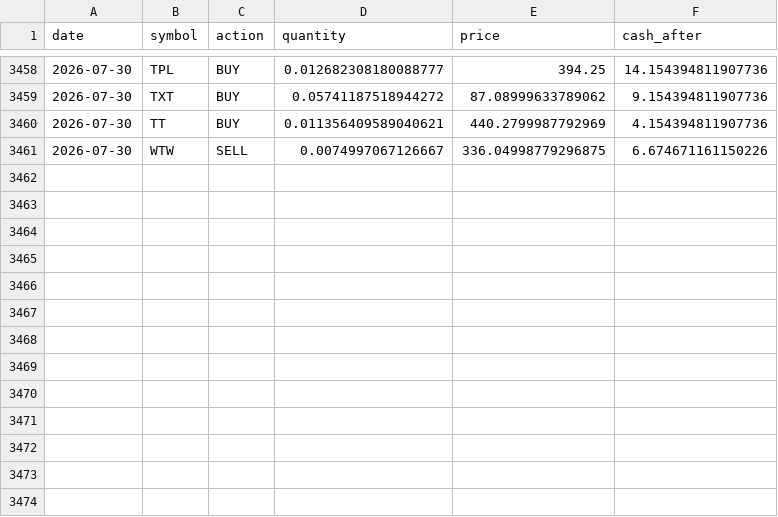
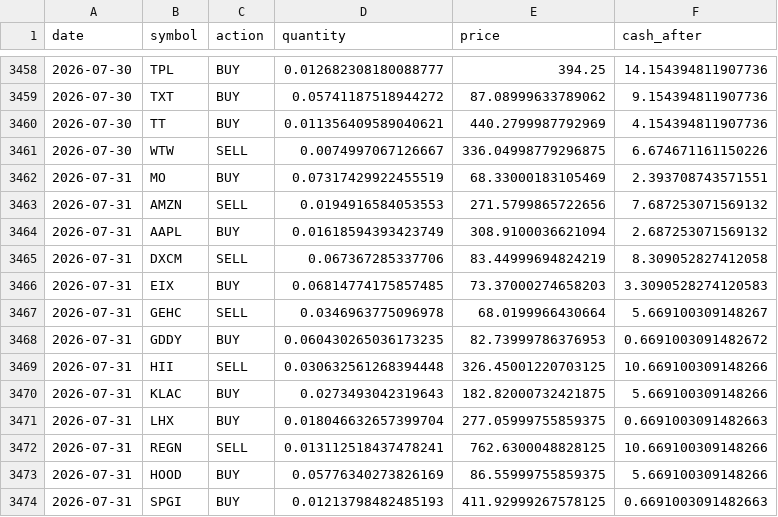
Before and after one commit to TechGroei/Test_Stock_Trading_Strategy, a CSV file: data/trades_history.csv, drawn as a sheet; only a part is shown, gaps mark what is left out; the diff names each change by its address in the sheet, - before the commit and + after, or states it on an @@ line.

Commit message:
Update portfolio, trades & performance [skip ci]

```diff
--- a/data/trades_history.csv
+++ b/data/trades_history.csv
+row 3462: 2026-07-31 | MO | BUY | 0.07317429922455519 | 68.33000183105469 | 2.393708743571551
+row 3463: 2026-07-31 | AMZN | SELL | 0.0194916584053553 | 271.5799865722656 | 7.687253071569132
+row 3464: 2026-07-31 | AAPL | BUY | 0.01618594393423749 | 308.9100036621094 | 2.687253071569132
+row 3465: 2026-07-31 | DXCM | SELL | 0.067367285337706 | 83.44999694824219 | 8.309052827412058
+row 3466: 2026-07-31 | EIX | BUY | 0.06814774175857485 | 73.37000274658203 | 3.3090528274120583
+row 3467: 2026-07-31 | GEHC | SELL | 0.0346963775096978 | 68.0199966430664 | 5.669100309148267
+row 3468: 2026-07-31 | GDDY | BUY | 0.060430265036173235 | 82.73999786376953 | 0.6691003091482672
+row 3469: 2026-07-31 | HII | SELL | 0.030632561268394448 | 326.45001220703125 | 10.669100309148266
+row 3470: 2026-07-31 | KLAC | BUY | 0.0273493042319643 | 182.82000732421875 | 5.669100309148266
+row 3471: 2026-07-31 | LHX | BUY | 0.018046632657399704 | 277.05999755859375 | 0.6691003091482663
+row 3472: 2026-07-31 | REGN | SELL | 0.013112518437478241 | 762.6300048828125 | 10.669100309148266
+row 3473: 2026-07-31 | HOOD | BUY | 0.05776340273826169 | 86.55999755859375 | 5.669100309148266
+row 3474: 2026-07-31 | SPGI | BUY | 0.01213798482485193 | 411.92999267578125 | 0.6691003091482663
```
Also changed, not shown: data/portfolio.csv, 1 other file.
